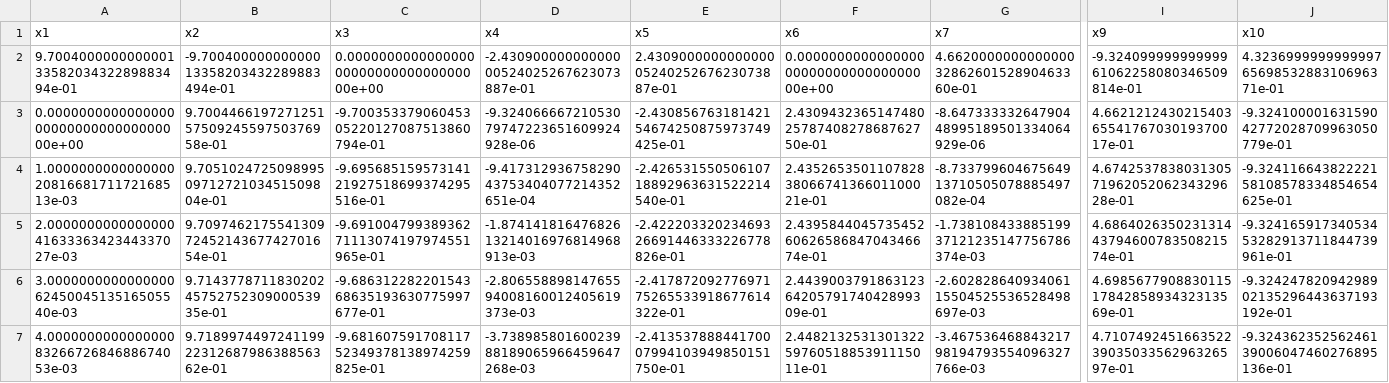
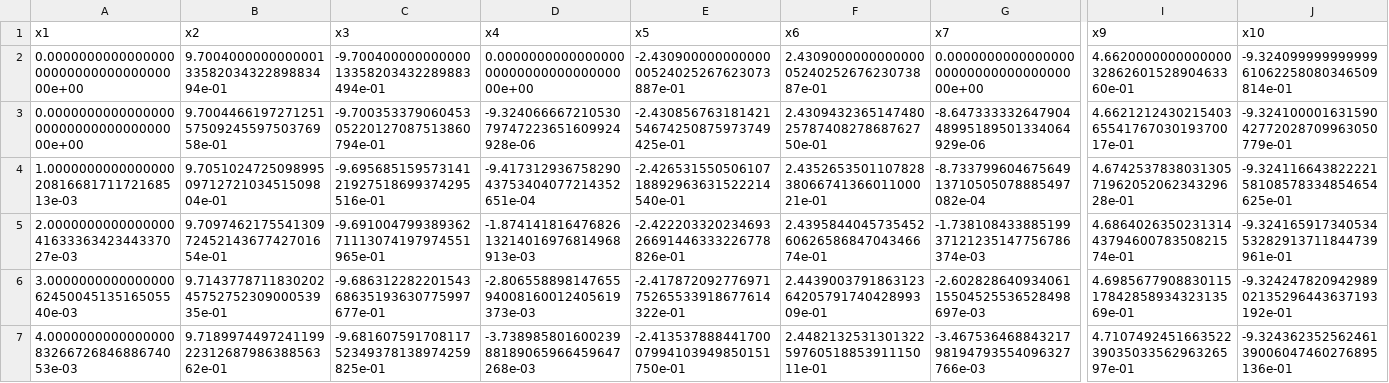
Before and after one commit to kevinshao7/Three-Body-Problem, a CSV file: 6OrderRelative.csv, drawn as a sheet; only a part is shown, gaps mark what is left out; the diff covers the shown part only; the diff names each change by its address in the sheet, - before the commit and + after, or states it on an @@ line.

```diff
--- a/6OrderRelative.csv
+++ b/6OrderRelative.csv
-A2 (x1): 9.70040000000000013358203432289883494e-01
+A2 (x1): 0.00000000000000000000000000000000000e+00
-B2 (x2): -9.70040000000000013358203432289883494e-01
+B2 (x2): 9.70040000000000013358203432289883494e-01
-C2 (x3): 0.00000000000000000000000000000000000e+00
+C2 (x3): -9.70040000000000013358203432289883494e-01
-D2 (x4): -2.43090000000000000524025267623073887e-01
+D2 (x4): 0.00000000000000000000000000000000000e+00
-E2 (x5): 2.43090000000000000524025267623073887e-01
+E2 (x5): -2.43090000000000000524025267623073887e-01
-F2 (x6): 0.00000000000000000000000000000000000e+00
+F2 (x6): 2.43090000000000000524025267623073887e-01
-G2 (x7): 4.66200000000000003286260152890463360e-01
+G2 (x7): 0.00000000000000000000000000000000000e+00
-I2 (x9): -9.32409999999999961062258080346509814e-01
+I2 (x9): 4.66200000000000003286260152890463360e-01
-J2 (x10): 4.32369999999999976569853288310696371e-01
+J2 (x10): -9.32409999999999961062258080346509814e-01
```
Also changed, not shown: 2 edited cells elsewhere in this file, 3 other files.
